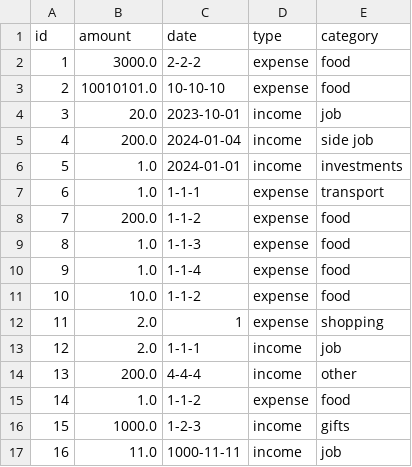
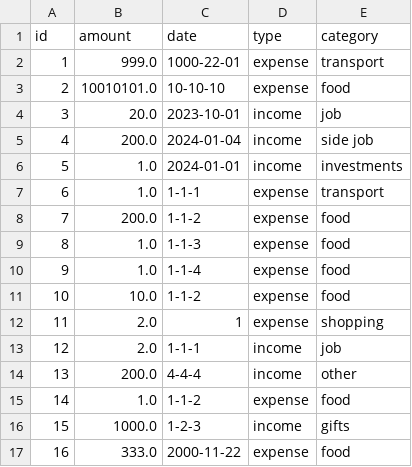
Before and after one commit to kirisame-ame/IF2150-2024-K02-G06-ManUP, a CSV file: src/models/transaction.csv, drawn as a sheet.

```diff
--- a/src/models/transaction.csv
+++ b/src/models/transaction.csv
@@ -1,3 +1,3 @@
 id,amount,date,type,category
-1,3000.0,2-2-2,expense,food
+1,999.0,1000-22-01,expense,transport
 2,10010101.0,10-10-10,expense,food
@@ -16,2 +16,2 @@ id,amount,date,type,category
 15,1000.0,1-2-3,income,gifts
-16,11.0,1000-11-11,income,job
+16,333.0,2000-11-22,expense,food
```
Also changed, not shown: 2 other files.
